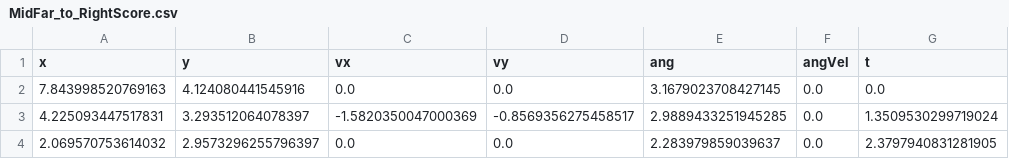
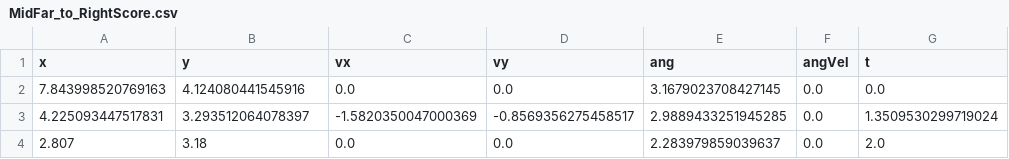
Before and after one commit to Eaglestrike/2024-RobotCode, a CSV file: src/main/deploy/MidFar_to_RightScore.csv, drawn as a sheet.

```diff
--- a/src/main/deploy/MidFar_to_RightScore.csv
+++ b/src/main/deploy/MidFar_to_RightScore.csv
@@ -3,2 +3,2 @@ x,y,vx,vy,ang,angVel,t
 4.225093447517831,3.293512064078397,-1.5820350047000369,-0.8569356275458517,2.9889433251945285,0.0,1.3509530299719024
-2.069570753614032,2.9573296255796397,0.0,0.0,2.283979859039637,0.0,2.3797940831281905
+2.807,3.18,0.0,0.0,2.283979859039637,0.0,2.0
```
Also changed, not shown: src/main/deploy/MidRightFar_to_RightScore.csv, src/main/deploy/RightScore_to_MidFar.csv, 8 other files.
